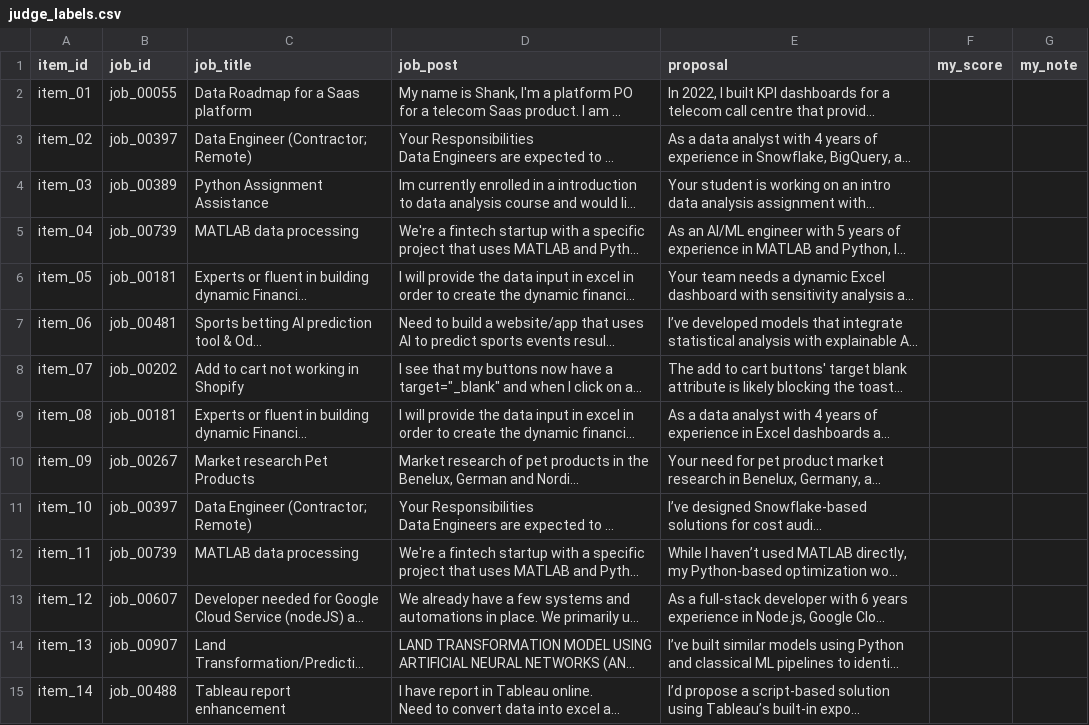
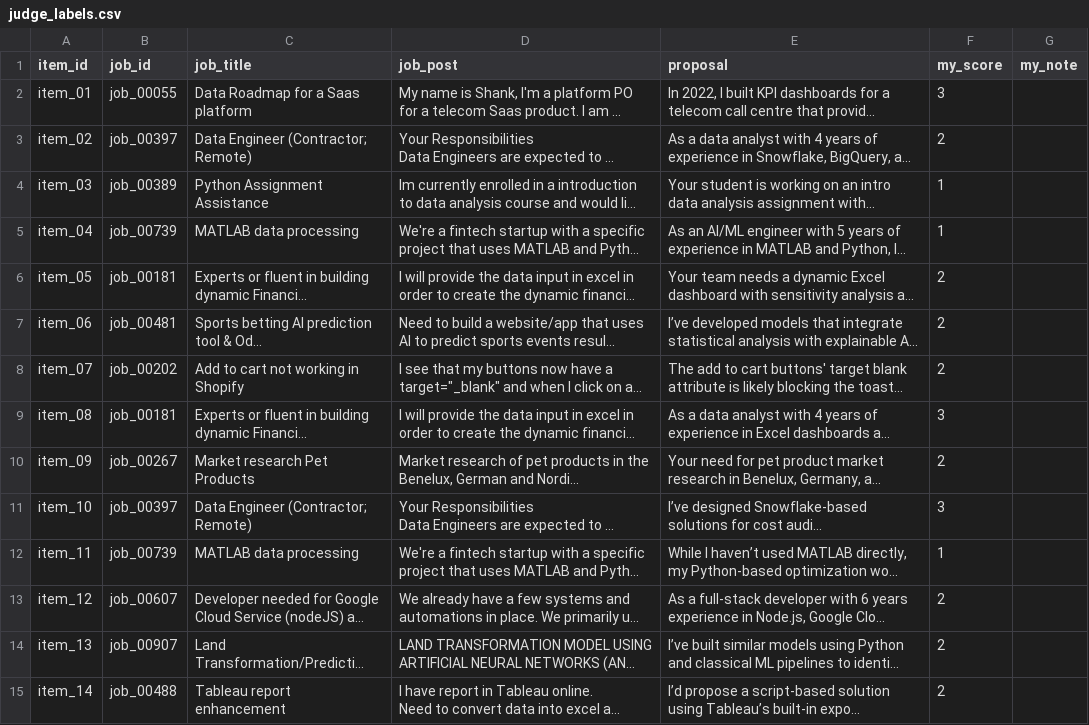
Before and after one commit to saliqlabar/gigbid, a CSV file: evals/datasets/judge_labels.csv, drawn as a sheet; only a part is shown; long unchanged cells end in …; the diff covers the shown part only; the diff names each change by its address in the sheet, - before the commit and + after, or states it on an @@ line.

Commit message:
Added judge calibration results from 30 blind labels

```diff
--- a/evals/datasets/judge_labels.csv
+++ b/evals/datasets/judge_labels.csv
-F2 (my_score): (empty)
+F2 (my_score): 3
-F3 (my_score): (empty)
+F3 (my_score): 2
-F4:F5 (my_score): (empty)
+F4:F5 (my_score): 1
-F6:F8 (my_score): (empty)
+F6:F8 (my_score): 2
-F9 (my_score): (empty)
+F9 (my_score): 3
-F10 (my_score): (empty)
+F10 (my_score): 2
-F11 (my_score): (empty)
+F11 (my_score): 3
-F12 (my_score): (empty)
+F12 (my_score): 1
-F13:F15 (my_score): (empty)
+F13:F15 (my_score): 2
```
Also changed, not shown: 16 edited cells elsewhere in this file, 3 other files.
